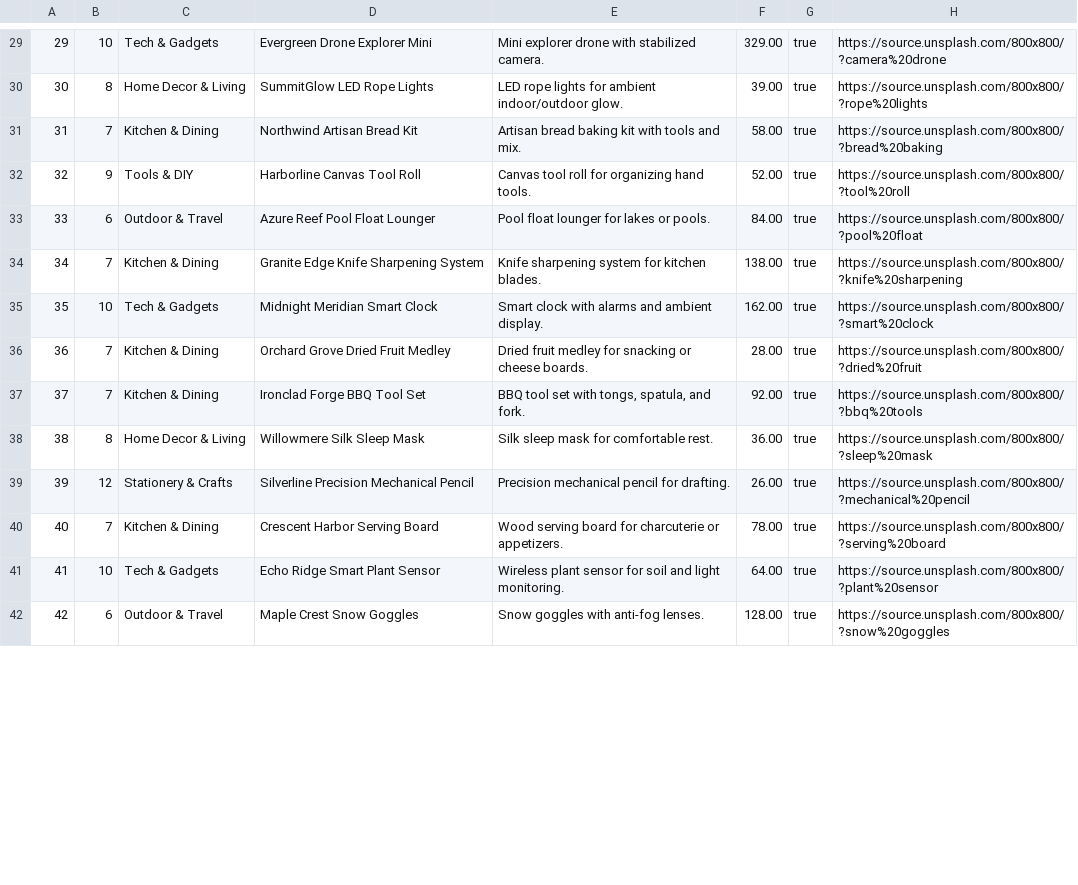
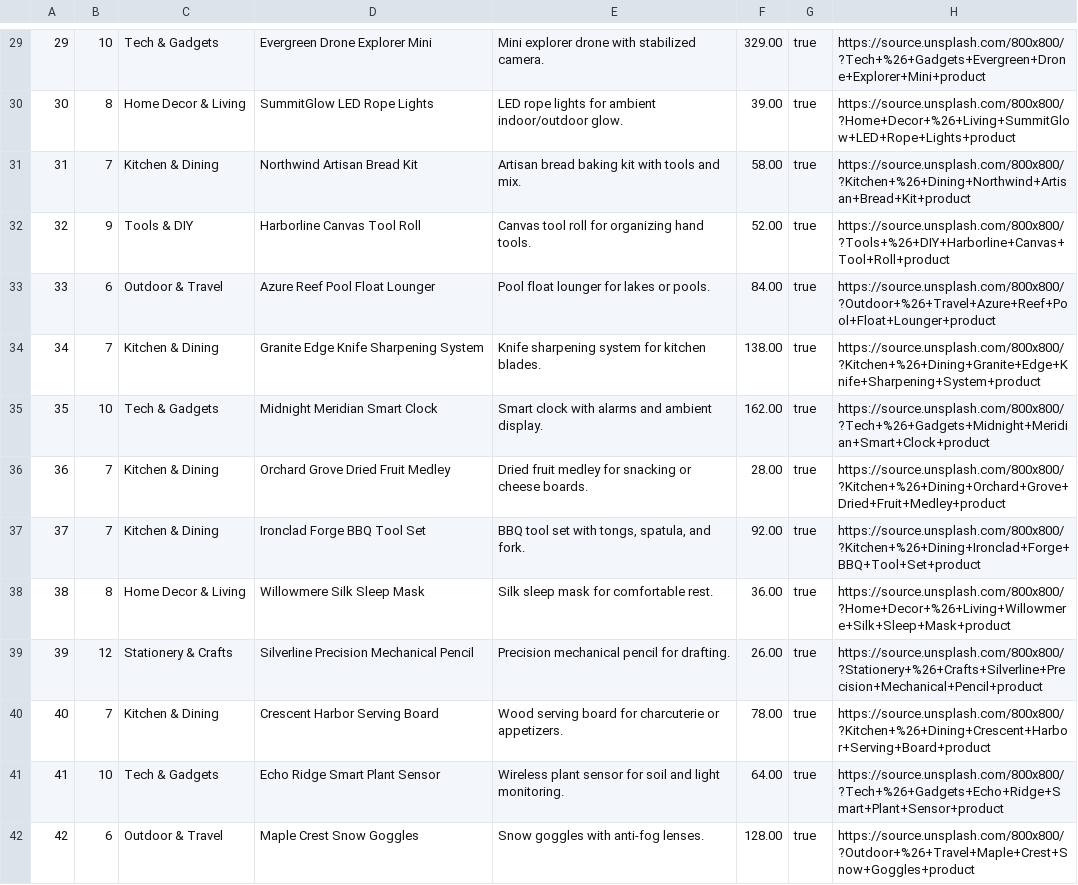
Before and after one commit to ishan-madan/Dukeazon, a CSV file: db/data/Products.csv, drawn as a sheet; only a part is shown, gaps mark what is left out; the diff covers the shown part only.

Commit message:
additional features for products

```diff
--- a/db/data/Products.csv
+++ b/db/data/Products.csv
@@ -29,14 +29,14 @@
-29,10,Tech & Gadgets,Evergreen Drone Explorer Mini,Mini explorer drone with stabilized camera.,329.00,true,https://source.unsplash.com/800x800/?camera%20drone
-30,8,Home Decor & Living,SummitGlow LED Rope Lights,LED rope lights for ambient indoor/outdoor glow.,39.00,true,https://source.unsplash.com/800x800/?rope%20lights
-31,7,Kitchen & Dining,Northwind Artisan Bread Kit,Artisan bread baking kit with tools and mix.,58.00,true,https://source.unsplash.com/800x800/?bread%20baking
-32,9,Tools & DIY,Harborline Canvas Tool Roll,Canvas tool roll for organizing hand tools.,52.00,true,https://source.unsplash.com/800x800/?tool%20roll
-33,6,Outdoor & Travel,Azure Reef Pool Float Lounger,Pool float lounger for lakes or pools.,84.00,true,https://source.unsplash.com/800x800/?pool%20float
-34,7,Kitchen & Dining,Granite Edge Knife Sharpening System,Knife sharpening system for kitchen blades.,138.00,true,https://source.unsplash.com/800x800/?knife%20sharpening
-35,10,Tech & Gadgets,Midnight Meridian Smart Clock,Smart clock with alarms and ambient display.,162.00,true,https://source.unsplash.com/800x800/?smart%20clock
-36,7,Kitchen & Dining,Orchard Grove Dried Fruit Medley,Dried fruit medley for snacking or cheese boards.,28.00,true,https://source.unsplash.com/800x800/?dried%20fruit
-37,7,Kitchen & Dining,Ironclad Forge BBQ Tool Set,"BBQ tool set with tongs, spatula, and fork.",92.00,true,https://source.unsplash.com/800x800/?bbq%20tools
-38,8,Home Decor & Living,Willowmere Silk Sleep Mask,Silk sleep mask for comfortable rest.,36.00,true,https://source.unsplash.com/800x800/?sleep%20mask
-39,12,Stationery & Crafts,Silverline Precision Mechanical Pencil,Precision mechanical pencil for drafting.,26.00,true,https://source.unsplash.com/800x800/?mechanical%20pencil
-40,7,Kitchen & Dining,Crescent Harbor Serving Board,Wood serving board for charcuterie or appetizers.,78.00,true,https://source.unsplash.com/800x800/?serving%20board
-41,10,Tech & Gadgets,Echo Ridge Smart Plant Sensor,Wireless plant sensor for soil and light monitoring.,64.00,true,https://source.unsplash.com/800x800/?plant%20sensor
-42,6,Outdoor & Travel,Maple Crest Snow Goggles,Snow goggles with anti-fog lenses.,128.00,true,https://source.unsplash.com/800x800/?snow%20goggles
+29,10,Tech & Gadgets,Evergreen Drone Explorer Mini,Mini explorer drone with stabilized camera.,329.00,true,https://source.unsplash.com/800x800/?Tech+%26+Gadgets+Evergreen+Drone+Explorer+Mini+product
+30,8,Home Decor & Living,SummitGlow LED Rope Lights,LED rope lights for ambient indoor/outdoor glow.,39.00,true,https://source.unsplash.com/800x800/?Home+Decor+%26+Living+SummitGlow+LED+Rope+Lights+product
+31,7,Kitchen & Dining,Northwind Artisan Bread Kit,Artisan bread baking kit with tools and mix.,58.00,true,https://source.unsplash.com/800x800/?Kitchen+%26+Dining+Northwind+Artisan+Bread+Kit+product
+32,9,Tools & DIY,Harborline Canvas Tool Roll,Canvas tool roll for organizing hand tools.,52.00,true,https://source.unsplash.com/800x800/?Tools+%26+DIY+Harborline+Canvas+Tool+Roll+product
+33,6,Outdoor & Travel,Azure Reef Pool Float Lounger,Pool float lounger for lakes or pools.,84.00,true,https://source.unsplash.com/800x800/?Outdoor+%26+Travel+Azure+Reef+Pool+Float+Lounger+product
+34,7,Kitchen & Dining,Granite Edge Knife Sharpening System,Knife sharpening system for kitchen blades.,138.00,true,https://source.unsplash.com/800x800/?Kitchen+%26+Dining+Granite+Edge+Knife+Sharpening+System+product
+35,10,Tech & Gadgets,Midnight Meridian Smart Clock,Smart clock with alarms and ambient display.,162.00,true,https://source.unsplash.com/800x800/?Tech+%26+Gadgets+Midnight+Meridian+Smart+Clock+product
+36,7,Kitchen & Dining,Orchard Grove Dried Fruit Medley,Dried fruit medley for snacking or cheese boards.,28.00,true,https://source.unsplash.com/800x800/?Kitchen+%26+Dining+Orchard+Grove+Dried+Fruit+Medley+product
+37,7,Kitchen & Dining,Ironclad Forge BBQ Tool Set,"BBQ tool set with tongs, spatula, and fork.",92.00,true,https://source.unsplash.com/800x800/?Kitchen+%26+Dining+Ironclad+Forge+BBQ+Tool+Set+product
+38,8,Home Decor & Living,Willowmere Silk Sleep Mask,Silk sleep mask for comfortable rest.,36.00,true,https://source.unsplash.com/800x800/?Home+Decor+%26+Living+Willowmere+Silk+Sleep+Mask+product
+39,12,Stationery & Crafts,Silverline Precision Mechanical Pencil,Precision mechanical pencil for drafting.,26.00,true,https://source.unsplash.com/800x800/?Stationery+%26+Crafts+Silverline+Precision+Mechanical+Pencil+product
+40,7,Kitchen & Dining,Crescent Harbor Serving Board,Wood serving board for charcuterie or appetizers.,78.00,true,https://source.unsplash.com/800x800/?Kitchen+%26+Dining+Crescent+Harbor+Serving+Board+product
+41,10,Tech & Gadgets,Echo Ridge Smart Plant Sensor,Wireless plant sensor for soil and light monitoring.,64.00,true,https://source.unsplash.com/800x800/?Tech+%26+Gadgets+Echo+Ridge+Smart+Plant+Sensor+product
+42,6,Outdoor & Travel,Maple Crest Snow Goggles,Snow goggles with anti-fog lenses.,128.00,true,https://source.unsplash.com/800x800/?Outdoor+%26+Travel+Maple+Crest+Snow+Goggles+product
```
Also changed, not shown: 42 edited cells elsewhere in this file, 5 other files.
